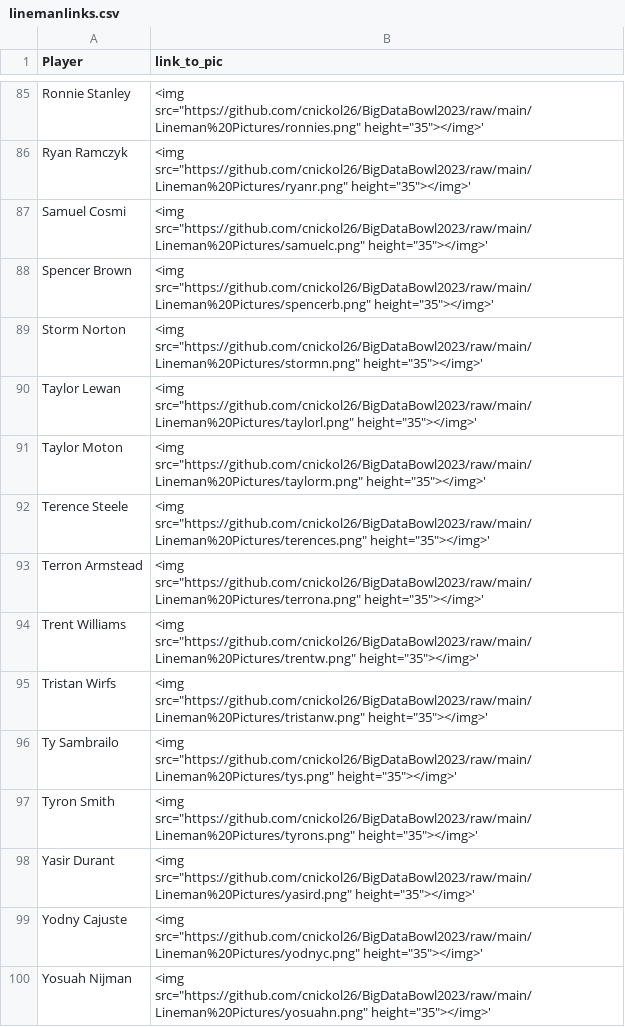
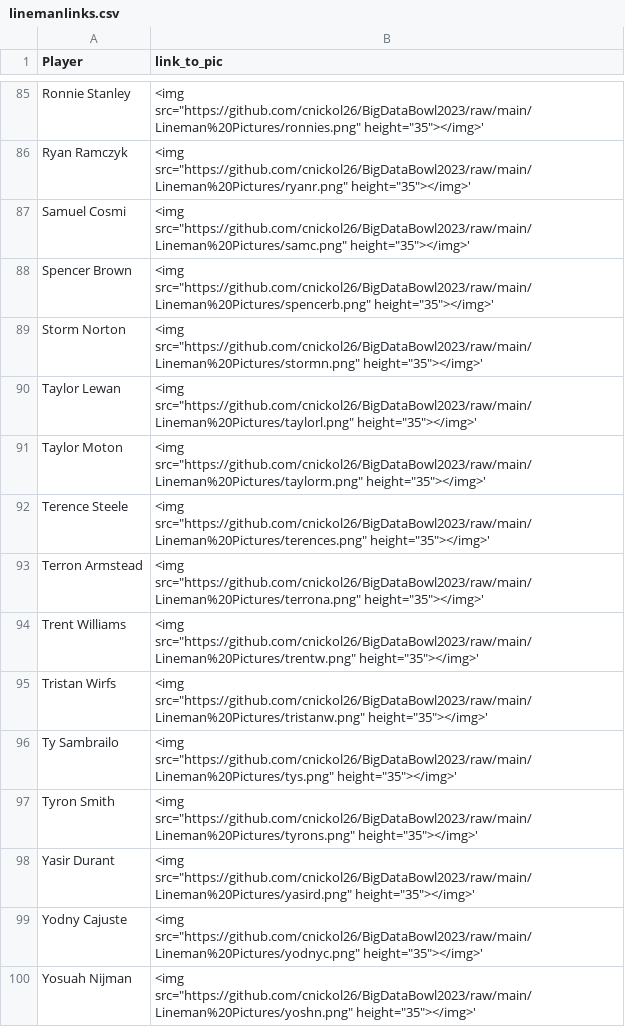
Before and after one commit to cnickol26/BigDataBowl2023, a CSV file: linemanlinks.csv, drawn as a sheet; only a part is shown, gaps mark what is left out.

Commit message:
Fixed Links

```diff
--- a/linemanlinks.csv
+++ b/linemanlinks.csv
@@ -86,3 +86,3 @@ Ronnie Stanley,"<img src=""https://github.com/cnickol26/BigDataBowl2023/raw/main
 Ryan Ramczyk,"<img src=""https://github.com/cnickol26/BigDataBowl2023/raw/main/Lineman%20Pictures/ryanr.png"" height=""35""></img>'"
-Samuel Cosmi,"<img src=""https://github.com/cnickol26/BigDataBowl2023/raw/main/Lineman%20Pictures/samuelc.png"" height=""35""></img>'"
+Samuel Cosmi,"<img src=""https://github.com/cnickol26/BigDataBowl2023/raw/main/Lineman%20Pictures/samc.png"" height=""35""></img>'"
 Spencer Brown,"<img src=""https://github.com/cnickol26/BigDataBowl2023/raw/main/Lineman%20Pictures/spencerb.png"" height=""35""></img>'"
@@ -99,2 +99,2 @@ Yasir Durant,"<img src=""https://github.com/cnickol26/BigDataBowl2023/raw/main/L
 Yodny Cajuste,"<img src=""https://github.com/cnickol26/BigDataBowl2023/raw/main/Lineman%20Pictures/yodnyc.png"" height=""35""></img>'"
-Yosuah Nijman,"<img src=""https://github.com/cnickol26/BigDataBowl2023/raw/main/Lineman%20Pictures/yosuahn.png"" height=""35""></img>'"
+Yosuah Nijman,"<img src=""https://github.com/cnickol26/BigDataBowl2023/raw/main/Lineman%20Pictures/yoshn.png"" height=""35""></img>'"
```
